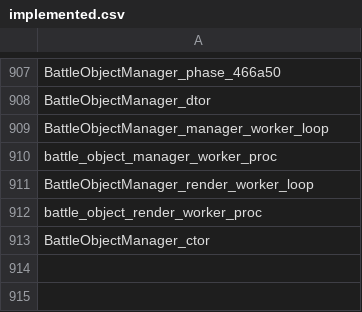
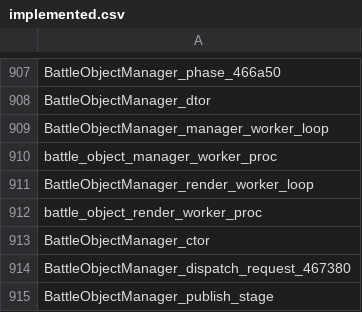
Before and after one commit to N0zoM1z0/th105, a CSV file: config/implemented.csv, drawn as a sheet; only a part is shown, gaps mark what is left out.

```diff
--- a/config/implemented.csv
+++ b/config/implemented.csv
@@ -913 +913,3 @@ battle_object_render_worker_proc
 BattleObjectManager_ctor
+BattleObjectManager_dispatch_request_467380
+BattleObjectManager_publish_stage
```
Also changed, not shown: config/function-origins.csv, config/functions.csv, 19 other files.
